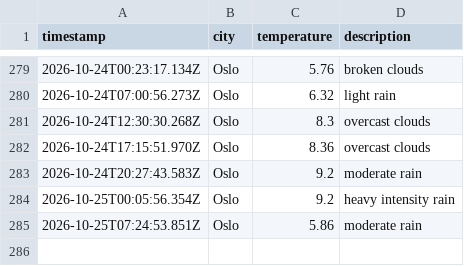
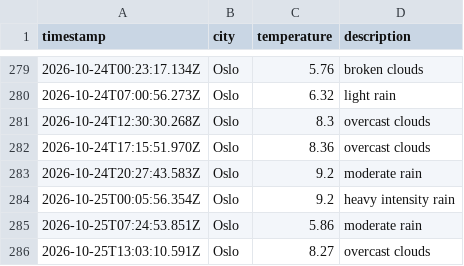
Before and after one commit to AshSensei13/weather-data-ops, a CSV file: data/weather_log.csv, drawn as a sheet; only a part is shown, gaps mark what is left out; the diff names each change by its address in the sheet, - before the commit and + after, or states it on an @@ line.

```diff
--- a/data/weather_log.csv
+++ b/data/weather_log.csv
+row 286: 2026-10-25T13:03:10.591Z | Oslo | 8.27 | overcast clouds
```
Also changed, not shown: 1 other file.
